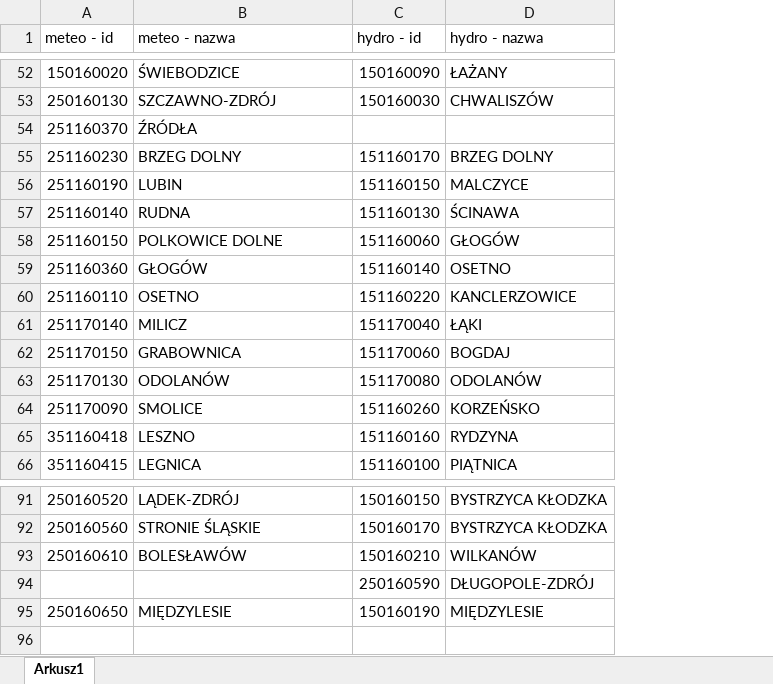
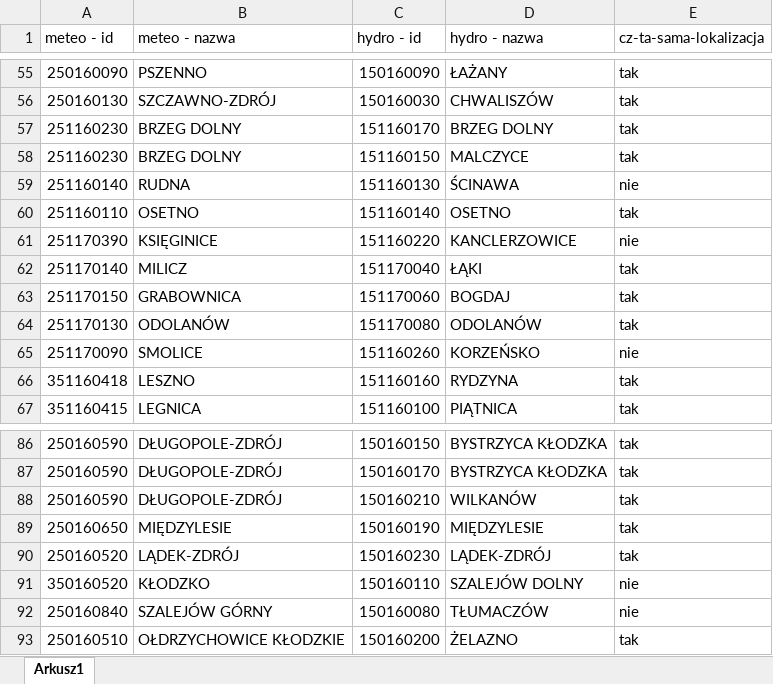
Before and after one commit to it4datascience/CuValley-Batmaja, an Excel workbook: data/hierarchy.xlsx, sheet Arkusz1, drawn as a sheet; only a part is shown, gaps mark what is left out; values as stored, in another font and other column widths than the file's, no borders; removed rows and columns are numbered as before the commit, all else as after; the diff covers the shown part only; the diff names each change by its address in the sheet, - before the commit and + after, or states it on an @@ line.

Commit message:
Added data for hierarchy

```diff
--- a/data/hierarchy.xlsx (sheet Arkusz1)
+++ b/data/hierarchy.xlsx (sheet Arkusz1)
+column E (cz-ta-sama-lokalizacja), rows 55-67: tak | tak | tak | tak | nie | tak | nie | tak | tak | tak | nie | tak | tak; rows 86-89: all tak
-A55 (meteo - id): 150160020
+A55 (meteo - id): 250160090
-B55 (meteo - nazwa): ŚWIEBODZICE
+B55 (meteo - nazwa): PSZENNO
-row 54: 251160370 | ŹRÓDŁA
-A58 (meteo - id): 251160190
+A58 (meteo - id): 251160230
-B58 (meteo - nazwa): LUBIN
+B58 (meteo - nazwa): BRZEG DOLNY
-row 58: 251160150 | POLKOWICE DOLNE | 151160060 | GŁOGÓW
-A60 (meteo - id): 251160360
+A60 (meteo - id): 251160110
-B60 (meteo - nazwa): GŁOGÓW
+B60 (meteo - nazwa): OSETNO
-A61 (meteo - id): 251160110
+A61 (meteo - id): 251170390
-B61 (meteo - nazwa): OSETNO
+B61 (meteo - nazwa): KSIĘGINICE
-A86 (meteo - id): 250160520
+A86 (meteo - id): 250160590
-B86 (meteo - nazwa): LĄDEK-ZDRÓJ
+B86 (meteo - nazwa): DŁUGOPOLE-ZDRÓJ
-A87 (meteo - id): 250160560
+A87 (meteo - id): 250160590
-B87 (meteo - nazwa): STRONIE ŚLĄSKIE
+B87 (meteo - nazwa): DŁUGOPOLE-ZDRÓJ
-A88 (meteo - id): 250160610
+A88 (meteo - id): 250160590
-B88 (meteo - nazwa): BOLESŁAWÓW
+B88 (meteo - nazwa): DŁUGOPOLE-ZDRÓJ
-row 94:  |  | 250160590 | DŁUGOPOLE-ZDRÓJ
+row 90: 250160520 | LĄDEK-ZDRÓJ | 150160230 | LĄDEK-ZDRÓJ | tak
+row 91: 350160520 | KŁODZKO | 150160110 | SZALEJÓW DOLNY | nie
+row 92: 250160840 | SZALEJÓW GÓRNY | 150160080 | TŁUMACZÓW | nie
+row 93: 250160510 | OŁDRZYCHOWICE KŁODZKIE | 150160200 | ŻELAZNO | tak
```
Also changed, not shown: 4 added rows, 7 removed rows and 80 edited cells elsewhere in this sheet, 1 other file.
